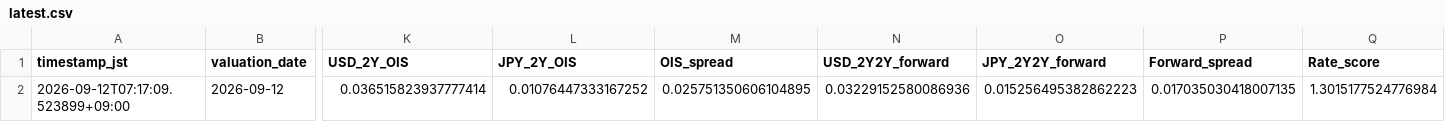
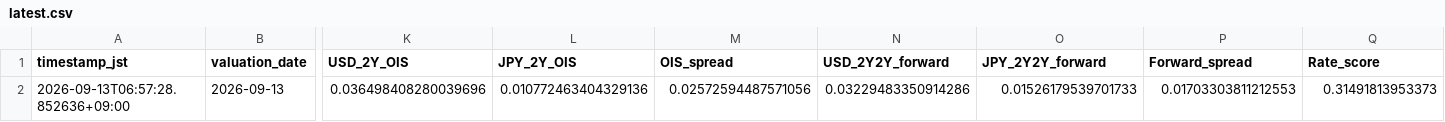
Before and after one commit to super-curve-hub/usdjpymacro, a CSV file: output/latest.csv, drawn as a sheet; only a part is shown, gaps mark what is left out; the diff covers the shown part only; the diff names each change by its address in the sheet, - before the commit and + after, or states it on an @@ line.

```diff
--- a/output/latest.csv
+++ b/output/latest.csv
-A2 (timestamp_jst): 2026-09-12T07:17:09.523899+09:00
+A2 (timestamp_jst): 2026-09-13T06:57:28.852636+09:00
-B2 (valuation_date): 2026-09-12
+B2 (valuation_date): 2026-09-13
-K2 (USD_2Y_OIS): 0.036515823937777414
+K2 (USD_2Y_OIS): 0.036498408280039696
-L2 (JPY_2Y_OIS): 0.01076447333167252
+L2 (JPY_2Y_OIS): 0.010772463404329136
-M2 (OIS_spread): 0.025751350606104895
+M2 (OIS_spread): 0.02572594487571056
-N2 (USD_2Y2Y_forward): 0.03229152580086936
+N2 (USD_2Y2Y_forward): 0.03229483350914286
-O2 (JPY_2Y2Y_forward): 0.015256495382862223
+O2 (JPY_2Y2Y_forward): 0.01526179539701733
-P2 (Forward_spread): 0.017035030418007135
+P2 (Forward_spread): 0.01703303811212553
-Q2 (Rate_score): 1.3015177524776984
+Q2 (Rate_score): 0.31491813953373
```
Also changed, not shown: 2 edited cells elsewhere in this file, output/ois_history.csv, 2 other files.
